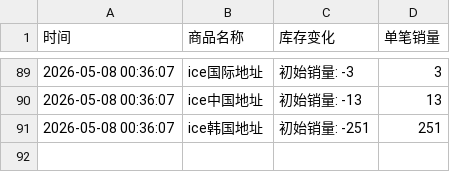
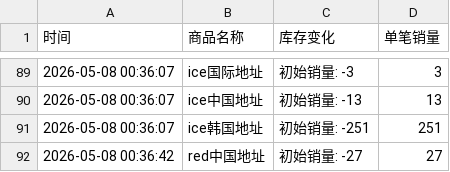
Before and after one commit to yuiki001/treasure_k40509, a CSV file: treasure线下签售.csv, drawn as a sheet; only a part is shown, gaps mark what is left out; the diff names each change by its address in the sheet, - before the commit and + after, or states it on an @@ line.

Commit message:
自动更新数据 2026-05-08 00:36:42

```diff
--- a/treasure线下签售.csv
+++ b/treasure线下签售.csv
+row 92: 2026-05-08 00:36:42 | red中国地址 | 初始销量: -27 | 27
```
